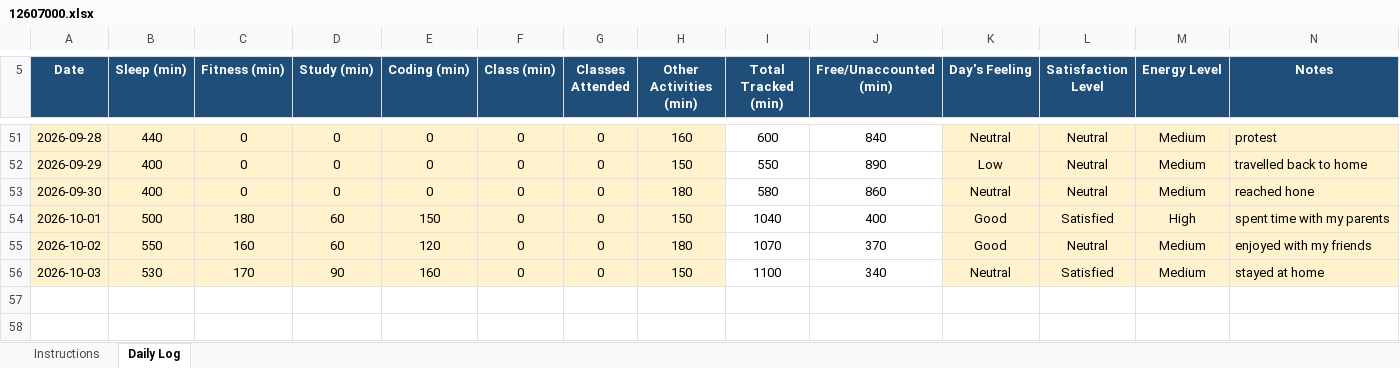
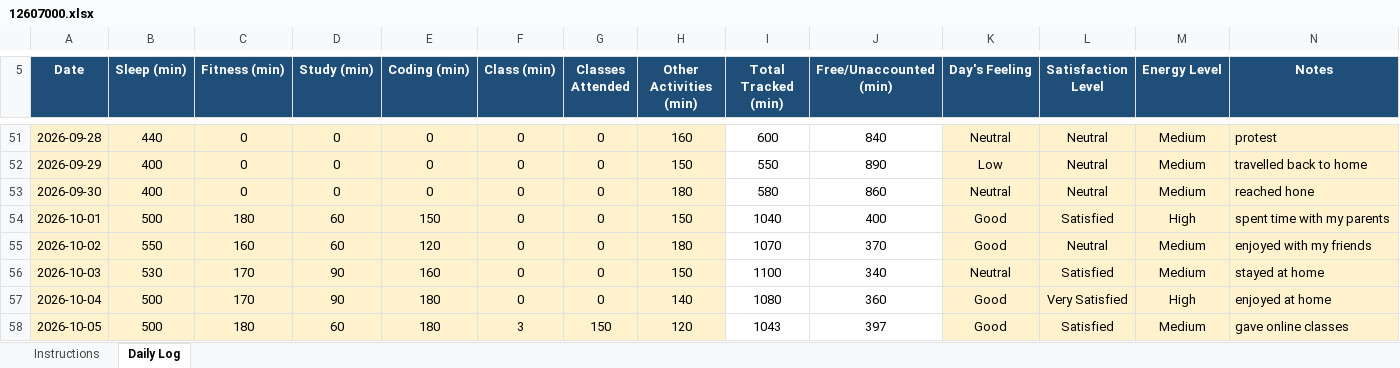
Before and after one commit to AbrarFayazBhat/12607000-Abrar-Fayaz-Bhat, an Excel workbook: 12607000.xlsx, sheet Daily Log, drawn as a sheet; only a part is shown, gaps mark what is left out; values as stored, in another font and other column widths than the file's, no borders; conditional formats not drawn; the diff names each change by its address in the sheet, - before the commit and + after, or states it on an @@ line.

Commit message:
Day 40

```diff
--- a/12607000.xlsx (sheet Daily Log)
+++ b/12607000.xlsx (sheet Daily Log)
+row 57: 2026-10-04 | 500 | 170 | 90 | 180 | 0 | 0 | 140 | 1080 | 360 | Good | Very Satisfied | High | enjoyed at home
+row 58: 2026-10-05 | 500 | 180 | 60 | 180 | 3 | 150 | 120 | 1043 | 397 | Good | Satisfied | Medium | gave online classes
```
